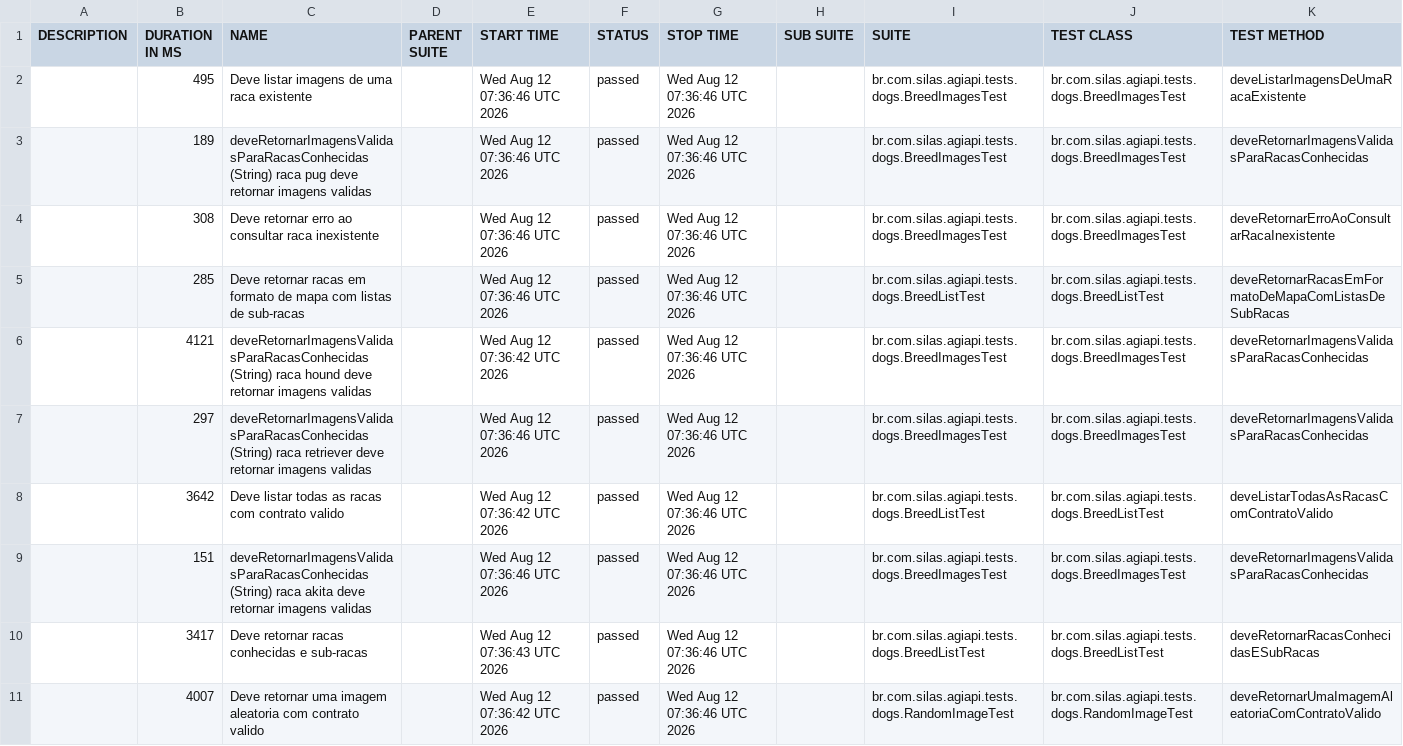
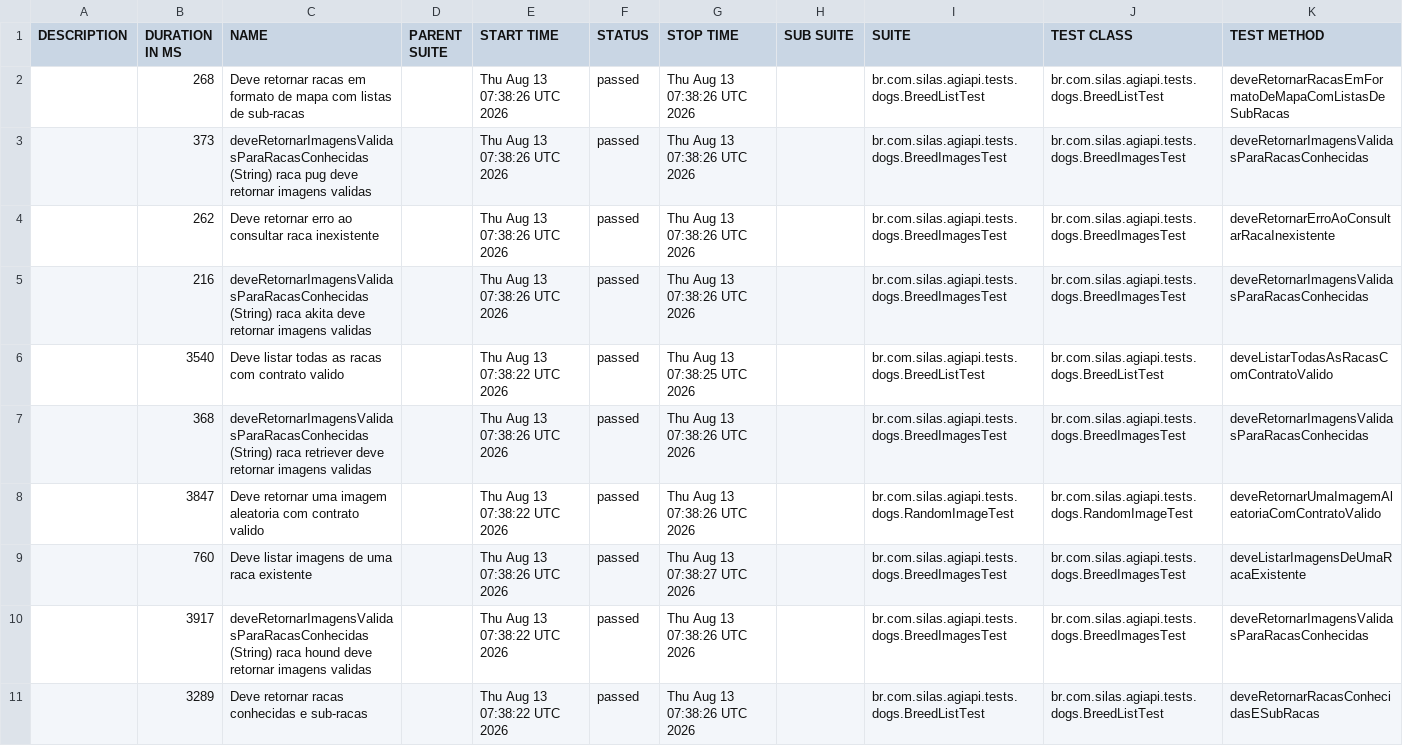
Before and after one commit to silasmarques/agi-api, a CSV file: data/suites.csv, drawn as a sheet; removed rows and columns are numbered as before the commit, all else as after; the diff names each change by its address in the sheet, - before the commit and + after, or states it on an @@ line.

```diff
--- a/data/suites.csv
+++ b/data/suites.csv
-row 2:  | 495 | Deve listar imagens de uma raca existente |  | Wed Aug 12 07:36:46 UTC 2026 | passed | Wed Aug 12 07:36:46 UTC 2026 |  | br.com.silas.agiapi.tests.dogs.BreedImagesTest | br.com.silas.agiapi.tests.dogs.BreedImagesTest | deveListarImagensDeUmaRacaExistente
+row 2:  | 268 | Deve retornar racas em formato de mapa com listas de sub-racas |  | Thu Aug 13 07:38:26 UTC 2026 | passed | Thu Aug 13 07:38:26 UTC 2026 |  | br.com.silas.agiapi.tests.dogs.BreedListTest | br.com.silas.agiapi.tests.dogs.BreedListTest | deveRetornarRacasEmFormatoDeMapaComListasDeSubRacas
-B3 (DURATION IN MS): 189
+B3 (DURATION IN MS): 373
-E3:E4 (START TIME): Wed Aug 12 07:36:46 UTC 2026
+E3:E4 (START TIME): Thu Aug 13 07:38:26 UTC 2026
-G3:G4 (STOP TIME): Wed Aug 12 07:36:46 UTC 2026
+G3:G4 (STOP TIME): Thu Aug 13 07:38:26 UTC 2026
-B4 (DURATION IN MS): 308
+B4 (DURATION IN MS): 262
-row 5:  | 285 | Deve retornar racas em formato de mapa com listas de sub-racas |  | Wed Aug 12 07:36:46 UTC 2026 | passed | Wed Aug 12 07:36:46 UTC 2026 |  | br.com.silas.agiapi.tests.dogs.BreedListTest | br.com.silas.agiapi.tests.dogs.BreedListTest | deveRetornarRacasEmFormatoDeMapaComListasDeSubRacas
-B5 (DURATION IN MS): 4121
+B5 (DURATION IN MS): 216
-C5 (NAME): …(String) raca hound deve retornar…
+C5 (NAME): …(String) raca akita deve retornar…
-E5 (START TIME): Wed Aug 12 07:36:42 UTC 2026
+E5 (START TIME): Thu Aug 13 07:38:26 UTC 2026
-G5 (STOP TIME): Wed Aug 12 07:36:46 UTC 2026
+G5 (STOP TIME): Thu Aug 13 07:38:26 UTC 2026
+row 6:  | 3540 | Deve listar todas as racas com contrato valido |  | Thu Aug 13 07:38:22 UTC 2026 | passed | Thu Aug 13 07:38:25 UTC 2026 |  | br.com.silas.agiapi.tests.dogs.BreedListTest | br.com.silas.agiapi.tests.dogs.BreedListTest | deveListarTodasAsRacasComContratoValido
-B7 (DURATION IN MS): 297
+B7 (DURATION IN MS): 368
-E7 (START TIME): Wed Aug 12 07:36:46 UTC 2026
+E7 (START TIME): Thu Aug 13 07:38:26 UTC 2026
-G7 (STOP TIME): Wed Aug 12 07:36:46 UTC 2026
+G7 (STOP TIME): Thu Aug 13 07:38:26 UTC 2026
-row 8:  | 3642 | Deve listar todas as racas com contrato valido |  | Wed Aug 12 07:36:42 UTC 2026 | passed | Wed Aug 12 07:36:46 UTC 2026 |  | br.com.silas.agiapi.tests.dogs.BreedListTest | br.com.silas.agiapi.tests.dogs.BreedListTest | deveListarTodasAsRacasComContratoValido
+row 8:  | 3847 | Deve retornar uma imagem aleatoria com contrato valido |  | Thu Aug 13 07:38:22 UTC 2026 | passed | Thu Aug 13 07:38:26 UTC 2026 |  | br.com.silas.agiapi.tests.dogs.RandomImageTest | br.com.silas.agiapi.tests.dogs.RandomImageTest | deveRetornarUmaImagemAleatoriaComContratoValido
+row 9:  | 760 | Deve listar imagens de uma raca existente |  | Thu Aug 13 07:38:26 UTC 2026 | passed | Thu Aug 13 07:38:27 UTC 2026 |  | br.com.silas.agiapi.tests.dogs.BreedImagesTest | br.com.silas.agiapi.tests.dogs.BreedImagesTest | deveListarImagensDeUmaRacaExistente
-B10 (DURATION IN MS): 151
+B10 (DURATION IN MS): 3917
-C10 (NAME): …(String) raca akita deve retornar…
+C10 (NAME): …(String) raca hound deve retornar…
-E10 (START TIME): Wed Aug 12 07:36:46 UTC 2026
+E10 (START TIME): Thu Aug 13 07:38:22 UTC 2026
-G10:G11 (STOP TIME): Wed Aug 12 07:36:46 UTC 2026
+G10:G11 (STOP TIME): Thu Aug 13 07:38:26 UTC 2026
-B11 (DURATION IN MS): 3417
+B11 (DURATION IN MS): 3289
-E11 (START TIME): Wed Aug 12 07:36:43 UTC 2026
+E11 (START TIME): Thu Aug 13 07:38:22 UTC 2026
-row 11:  | 4007 | Deve retornar uma imagem aleatoria com contrato valido |  | Wed Aug 12 07:36:42 UTC 2026 | passed | Wed Aug 12 07:36:46 UTC 2026 |  | br.com.silas.agiapi.tests.dogs.RandomImageTest | br.com.silas.agiapi.tests.dogs.RandomImageTest | deveRetornarUmaImagemAleatoriaComContratoValido
```
Also changed, not shown: 55 other files.
